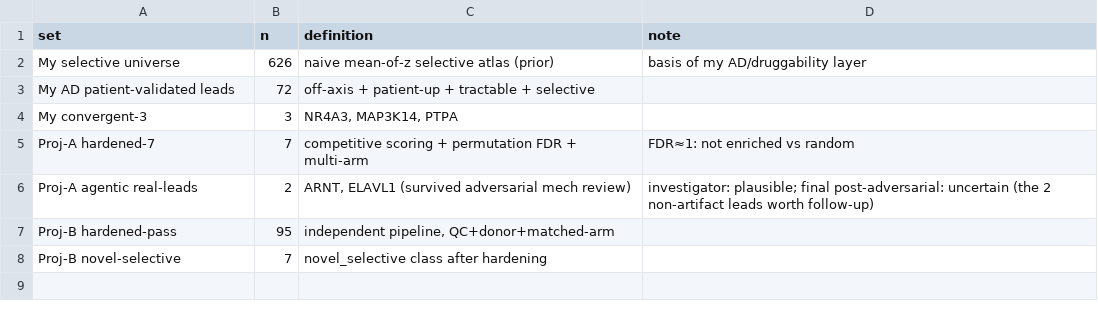
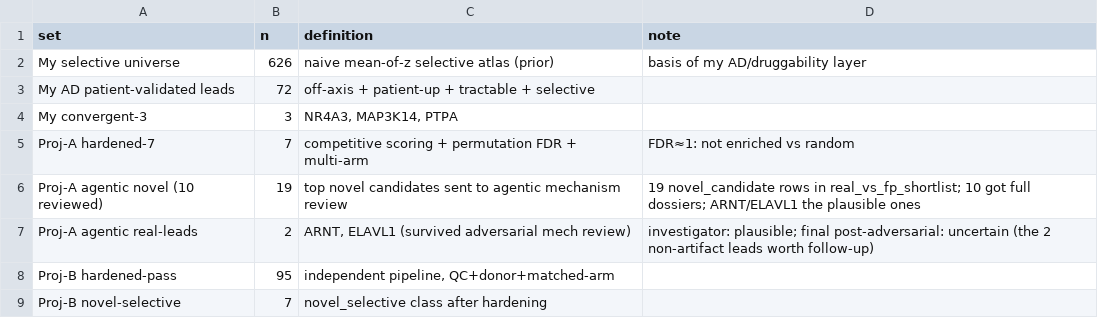
Before and after one commit to ShivenTripathi/claude-science-hackathon, a CSV file: ad-offaxis-druggability/tables/reconciliation_sets.csv, drawn as a sheet; the diff names each change by its address in the sheet, - before the commit and + after, or states it on an @@ line.

Commit message:
Fix reconciliation set count (add agentic-novel row → 8 sets) + soften Ota attribution

```diff
--- a/ad-offaxis-druggability/tables/reconciliation_sets.csv
+++ b/ad-offaxis-druggability/tables/reconciliation_sets.csv
+row 6: Proj-A agentic novel (10 reviewed) | 19 | top novel candidates sent to agentic mechanism review | 19 novel_candidate rows in real_vs_fp_shortlist; 10 got full dossiers; ARNT/ELAVL1 the plausible ones
```
Also changed, not shown: 1 other file.
